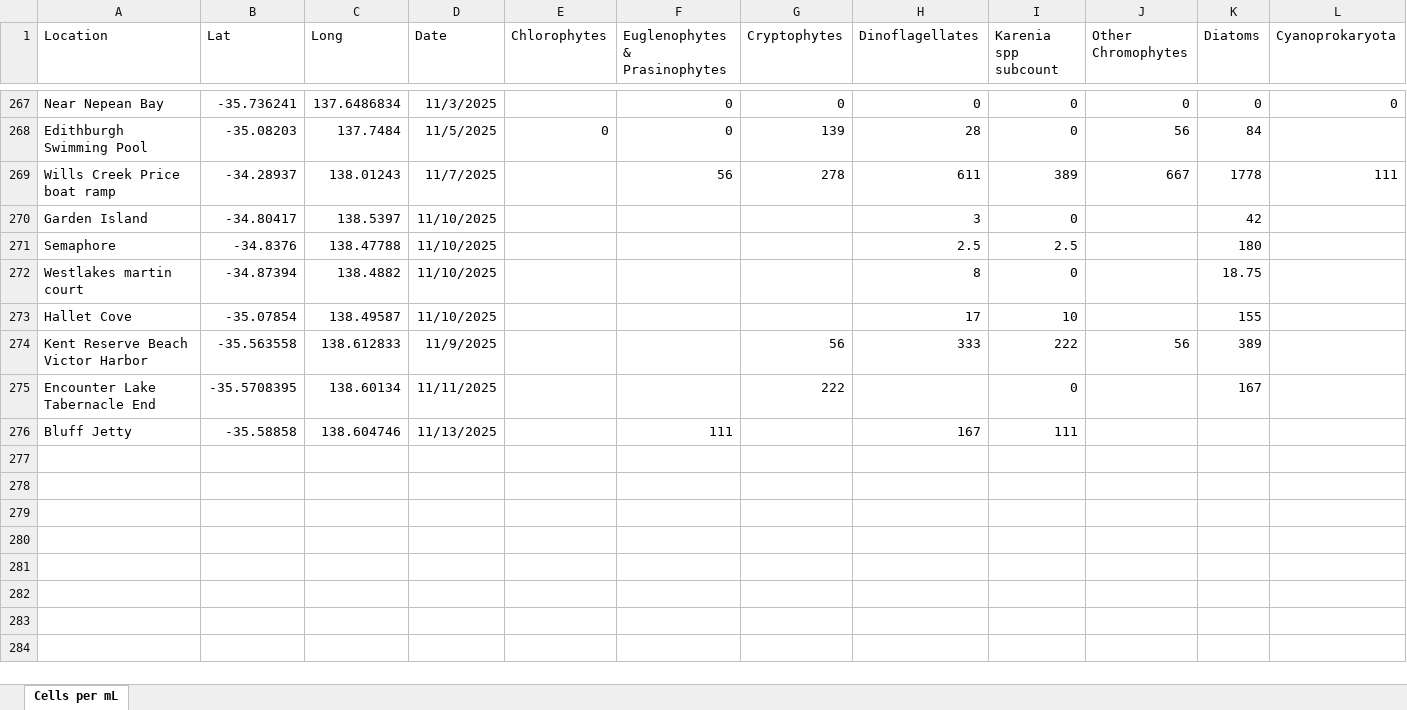
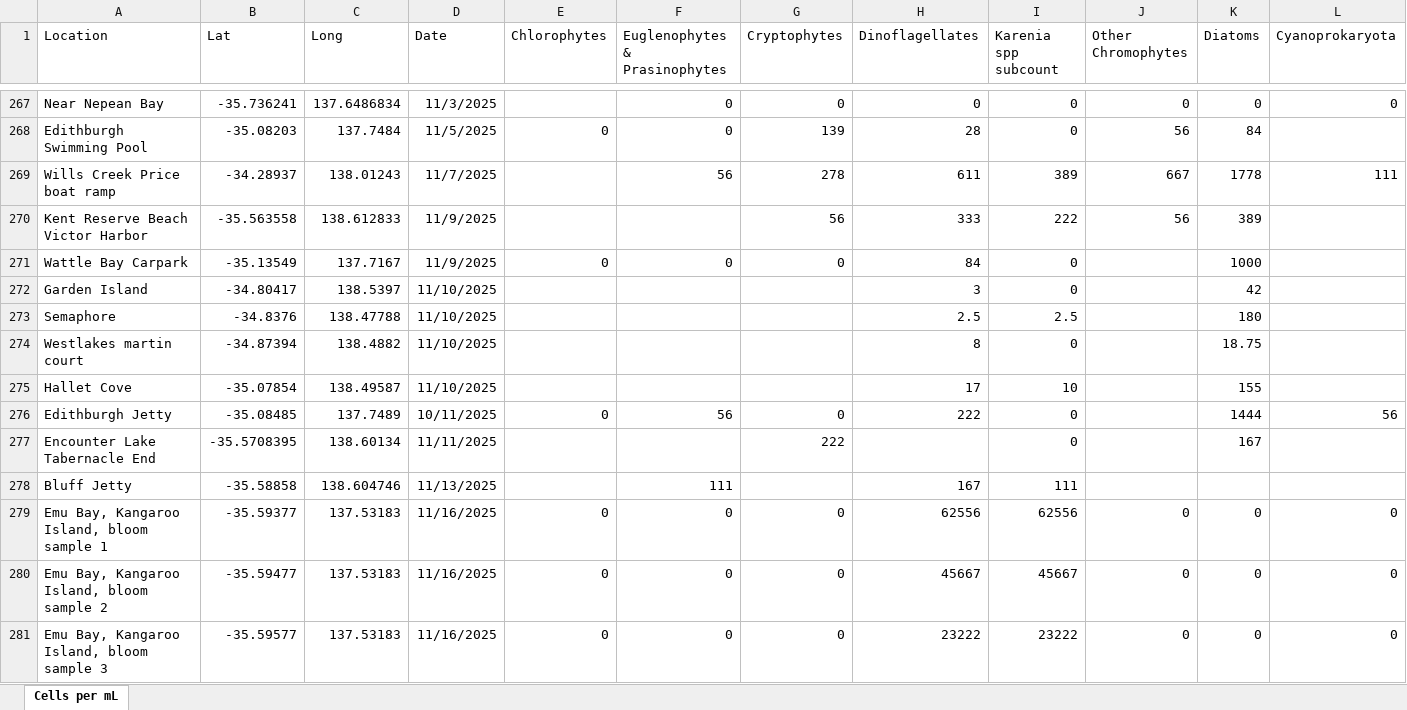
Before and after one commit to LukeMosley/SA_Algal_Bloom, an Excel workbook: MASTER spreadsheet of community summaries.xlsx, sheet Cells per mL, drawn as a sheet; only a part is shown, gaps mark what is left out; values as stored, in another font and other column widths than the file's, no borders; rows hold the shown columns only; the diff names each change by its address in the sheet, - before the commit and + after, or states it on an @@ line.

Commit message:
Add files via upload

```diff
--- a/MASTER spreadsheet of community summaries.xlsx (sheet Cells per mL)
+++ b/MASTER spreadsheet of community summaries.xlsx (sheet Cells per mL)
@@ row 274 moved to row 270: Kent Reserve Beach Victor Harbor @@
+row 271: Wattle Bay Carpark | -35.13549 | 137.7167 | 11/9/2025 | 0 | 0 | 0 | 84 | 0 |  | 1000
+row 276: Edithburgh Jetty | -35.08485 | 137.7489 | 10/11/2025 | 0 | 56 | 0 | 222 | 0 |  | 1444 | 56
+row 279: Emu Bay, Kangaroo Island, bloom sample 1 | -35.59377 | 137.53183 | 11/16/2025 | 0 | 0 | 0 | 62556 | 62556 | 0 | 0 | 0
+row 280: Emu Bay, Kangaroo Island, bloom sample 2 | -35.59477 | 137.53183 | 11/16/2025 | 0 | 0 | 0 | 45667 | 45667 | 0 | 0 | 0
+row 281: Emu Bay, Kangaroo Island, bloom sample 3 | -35.59577 | 137.53183 | 11/16/2025 | 0 | 0 | 0 | 23222 | 23222 | 0 | 0 | 0
```
